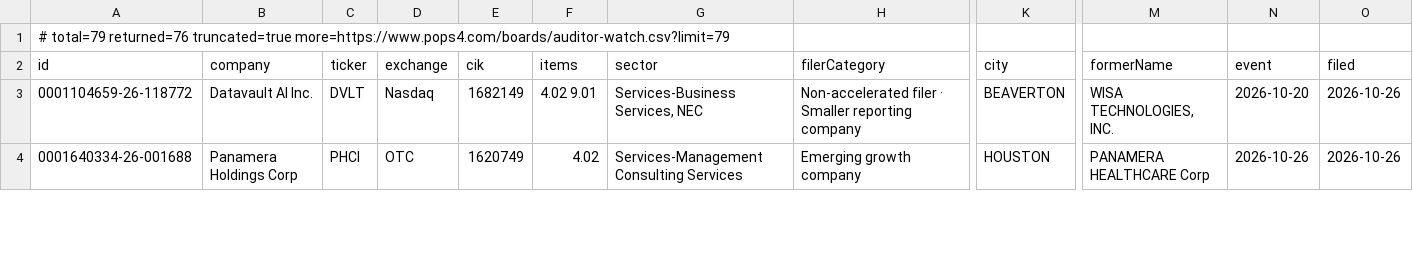
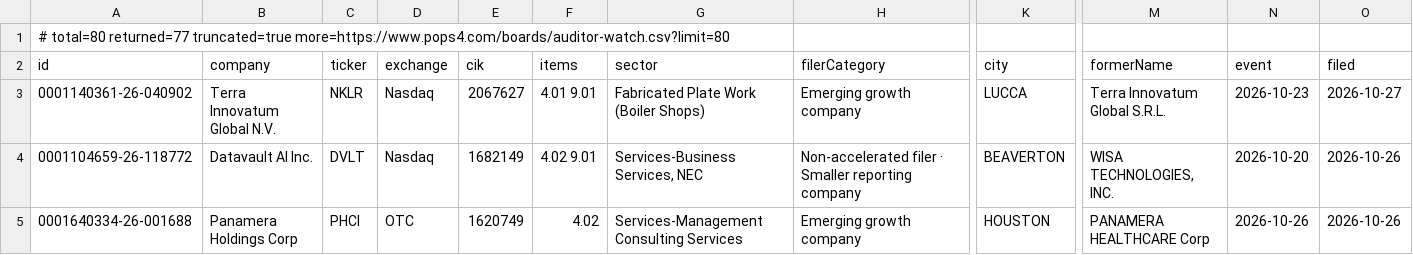
Before and after one commit to HuangGoodmanAgency/filing-boards, a CSV file: data/auditor-watch.csv, drawn as a sheet; only a part is shown, gaps mark what is left out; rows hold the shown columns only; the diff names each change by its address in the sheet, - before the commit and + after, or states it on an @@ line.

```diff
--- a/data/auditor-watch.csv
+++ b/data/auditor-watch.csv
-A1 (id): # total=79 returned=76 truncated=true more=https://www.pops4.com/boards/auditor-watch.csv?limit=79
+A1 (id): # total=80 returned=77 truncated=true more=https://www.pops4.com/boards/auditor-watch.csv?limit=80
+row 3: 0001140361-26-040902 | Terra Innovatum Global N.V. | NKLR | Nasdaq | 2067627 | 4.01 9.01 | Fabricated Plate Work (Boiler Shops) | Emerging growth company | LUCCA | Terra Innovatum Global S.R.L. | 2026-10-23 | 2026-10-27
```
Also changed, not shown: data/agentic-commerce.csv, data/forecast-ledger.csv, 23 other files.
